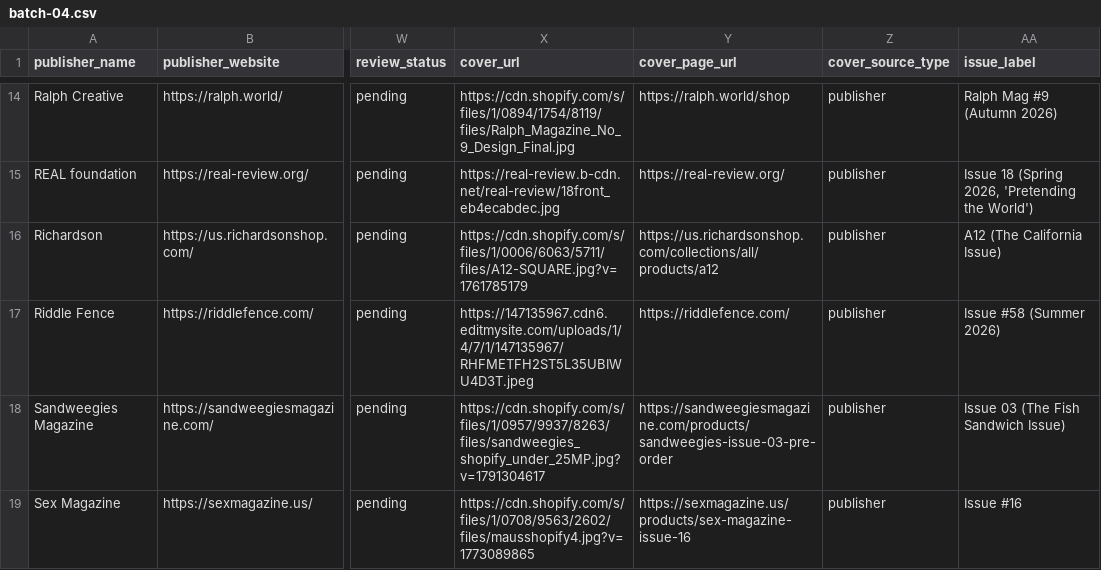
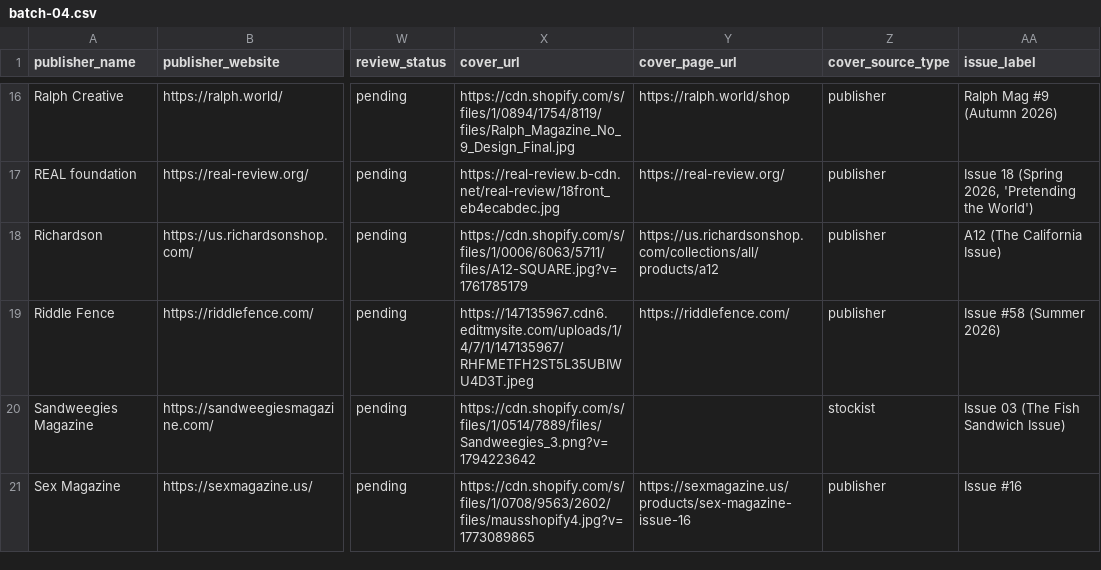
Before and after one commit to Neesh-print/public_neesh, a CSV file: data/imports/2026-11-confirmed/batch-04.csv, drawn as a sheet; only a part is shown, gaps mark what is left out; addresses are those after the commit; the diff covers the shown part only; the diff names each change by its address in the sheet, - before the commit and + after, or states it on an @@ line.

```diff
--- a/data/imports/2026-11-confirmed/batch-04.csv
+++ b/data/imports/2026-11-confirmed/batch-04.csv
-X20 (cover_url): https://cdn.shopify.com/s/files/1/0957/9937/8263/files/sandweegies_shopify_under_25MP.jpg?v=1791304617
+X20 (cover_url): https://cdn.shopify.com/s/files/1/0514/7889/files/Sandweegies_3.png?v=1794223642
-Y20 (cover_page_url): https://sandweegiesmagazine.com/products/sandweegies-issue-03-pre-order
+Y20 (cover_page_url): (empty)
-Z20 (cover_source_type): publisher
+Z20 (cover_source_type): stockist
```
Also changed, not shown: 2 added rows, 2 removed rows and 3 edited cells elsewhere in this file, data/imports/2026-11-confirmed/batch-01.csv, data/imports/2026-11-confirmed/batch-02.csv, 53 other files.
